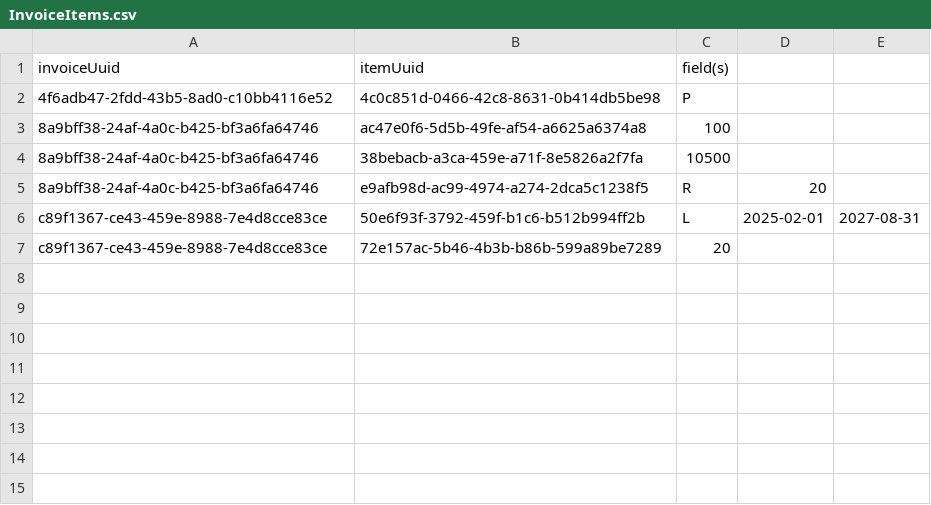
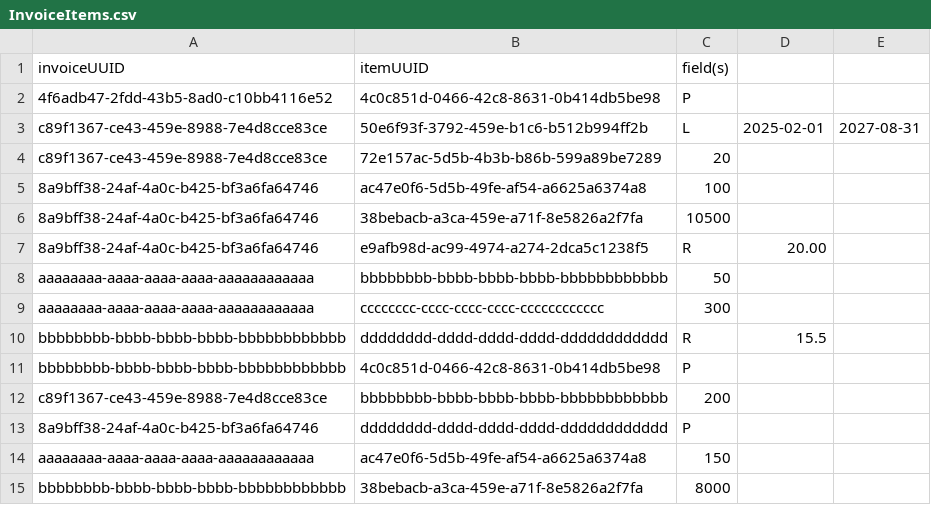
Before and after one commit to Nihyli/Mihir-Yohannes, a CSV file: Project/data/InvoiceItems.csv, drawn as a sheet.

```diff
--- a/Project/data/InvoiceItems.csv
+++ b/Project/data/InvoiceItems.csv
@@ -1,7 +1,15 @@
-invoiceUuid,itemUuid,field(s)
+invoiceUUID,itemUUID,field(s)
 4f6adb47-2fdd-43b5-8ad0-c10bb4116e52,4c0c851d-0466-42c8-8631-0b414db5be98,P
+c89f1367-ce43-459e-8988-7e4d8cce83ce,50e6f93f-3792-459e-b1c6-b512b994ff2b,L,2025-02-01,2027-08-31
+c89f1367-ce43-459e-8988-7e4d8cce83ce,72e157ac-5d5b-4b3b-b86b-599a89be7289,20
 8a9bff38-24af-4a0c-b425-bf3a6fa64746,ac47e0f6-5d5b-49fe-af54-a6625a6374a8,100
 8a9bff38-24af-4a0c-b425-bf3a6fa64746,38bebacb-a3ca-459e-a71f-8e5826a2f7fa,10500
-8a9bff38-24af-4a0c-b425-bf3a6fa64746,e9afb98d-ac99-4974-a274-2dca5c1238f5,R,20
-c89f1367-ce43-459e-8988-7e4d8cce83ce,50e6f93f-3792-459f-b1c6-b512b994ff2b,L,2025-02-01,2027-08-31
-c89f1367-ce43-459e-8988-7e4d8cce83ce,72e157ac-5b46-4b3b-b86b-599a89be7289,20
+8a9bff38-24af-4a0c-b425-bf3a6fa64746,e9afb98d-ac99-4974-a274-2dca5c1238f5,R,20.00
+aaaaaaaa-aaaa-aaaa-aaaa-aaaaaaaaaaaa,bbbbbbbb-bbbb-bbbb-bbbb-bbbbbbbbbbbb,50
+aaaaaaaa-aaaa-aaaa-aaaa-aaaaaaaaaaaa,cccccccc-cccc-cccc-cccc-cccccccccccc,300
+bbbbbbbb-bbbb-bbbb-bbbb-bbbbbbbbbbbb,dddddddd-dddd-dddd-dddd-dddddddddddd,R,15.5
+bbbbbbbb-bbbb-bbbb-bbbb-bbbbbbbbbbbb,4c0c851d-0466-42c8-8631-0b414db5be98,P
+c89f1367-ce43-459e-8988-7e4d8cce83ce,bbbbbbbb-bbbb-bbbb-bbbb-bbbbbbbbbbbb,200
+8a9bff38-24af-4a0c-b425-bf3a6fa64746,dddddddd-dddd-dddd-dddd-dddddddddddd,P
+aaaaaaaa-aaaa-aaaa-aaaa-aaaaaaaaaaaa,ac47e0f6-5d5b-49fe-af54-a6625a6374a8,150
+bbbbbbbb-bbbb-bbbb-bbbb-bbbbbbbbbbbb,38bebacb-a3ca-459e-a71f-8e5826a2f7fa,8000
```
Also changed, not shown: Project/data/Companies.csv, Project/data/Invoices.csv, 10 other files.
